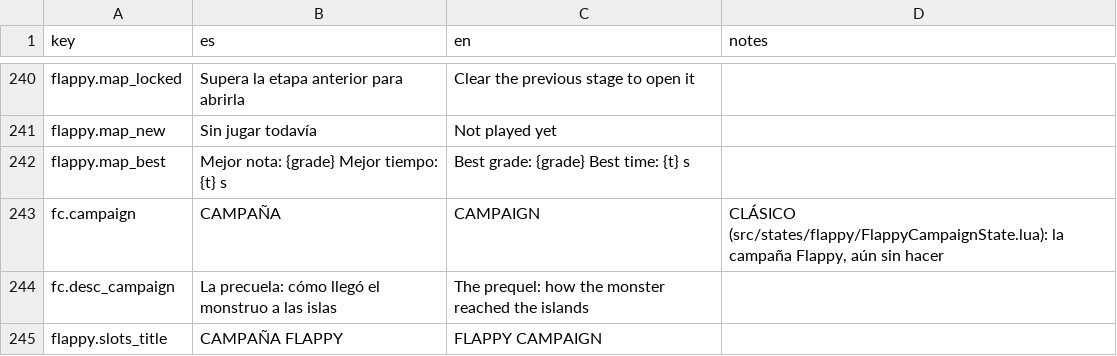
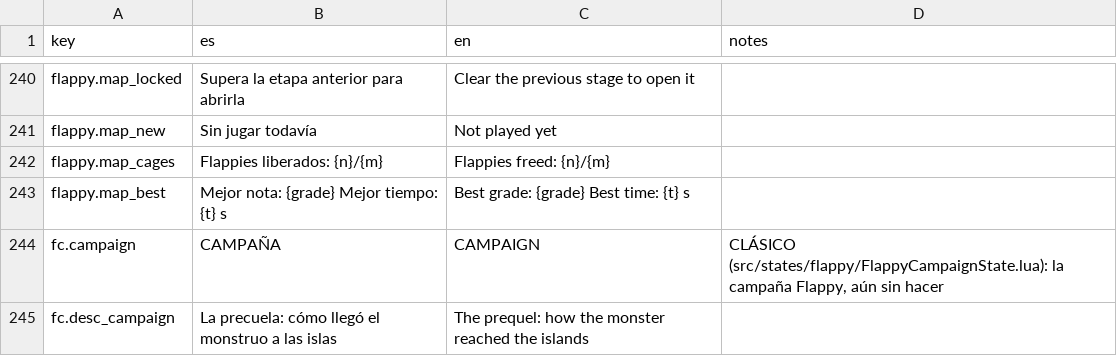
Before and after one commit to leleletus/FlappyMonster, a CSV file: assets/lang/translations.csv, drawn as a sheet; only a part is shown, gaps mark what is left out; the shorter side is filled out with more unchanged rows.

```diff
--- a/assets/lang/translations.csv
+++ b/assets/lang/translations.csv
@@ -241,2 +241,3 @@ flappy.map_locked,Supera la etapa anterior para abrirla,Clear the previous stage
 flappy.map_new,Sin jugar todavía,Not played yet,
+flappy.map_cages,Flappies liberados: {n}/{m},Flappies freed: {n}/{m},
 flappy.map_best,"Mejor nota: {grade}    Mejor tiempo: {t} s","Best grade: {grade}    Best time: {t} s",
```
Also changed, not shown: 10 other files.
